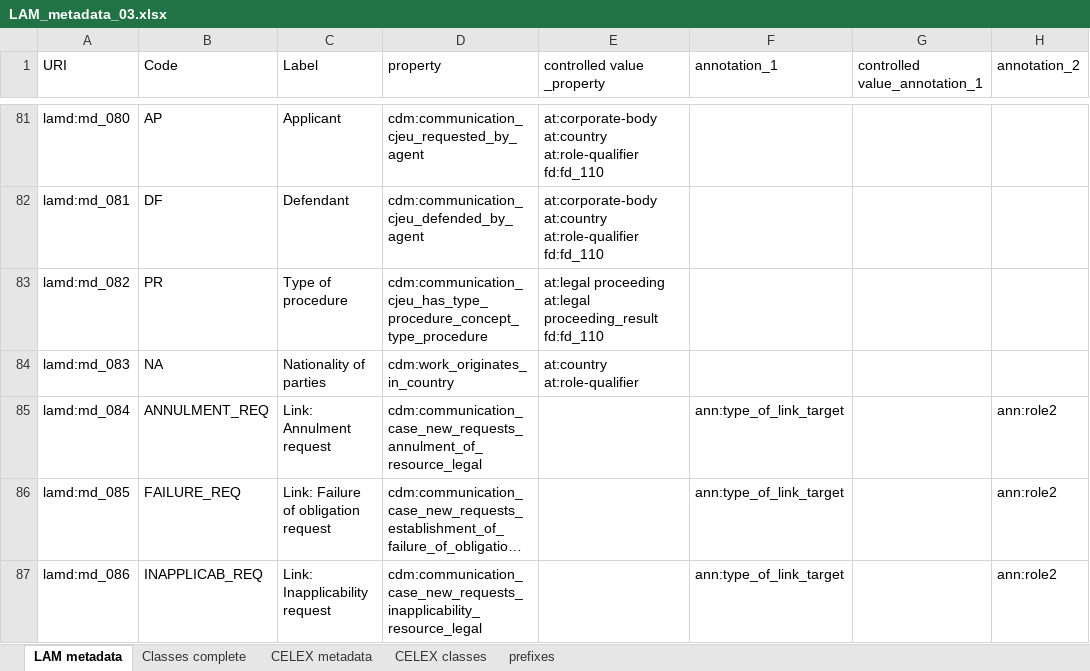
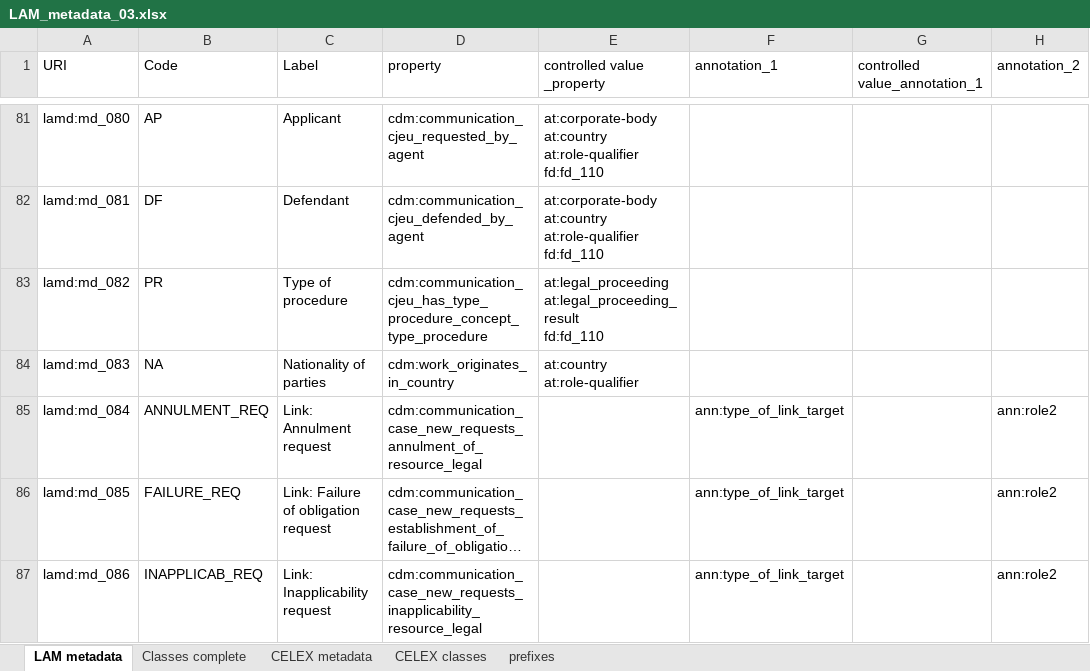
Before and after one commit to meaningfy-ws/lam4vb3, an Excel workbook: docs/semi-structured/LAM_metadata_03.xlsx, sheet LAM metadata, drawn as a sheet; only a part is shown, gaps mark what is left out; long unchanged cells end in …; values as stored, in another font and other column widths than the file's, no borders; ↵ is a line break in a cell; the diff names each change by its address in the sheet, - before the commit and + after, or states it on an @@ line.

Commit message:
* implement multi column triple maker - very versatile result * implement triple pattern maker - flexible easy to use, handy for reification * TODO: clean up old code, remove plain triple maker and the column triple maker

```diff
--- a/docs/semi-structured/LAM_metadata_03.xlsx (sheet LAM metadata)
+++ b/docs/semi-structured/LAM_metadata_03.xlsx (sheet LAM metadata)
-E83 (controlled value _property): at:legal proceeding ↵ at:legal proceeding_result ↵ fd:fd_110
+E83 (controlled value _property): at:legal_proceeding ↵ at:legal_proceeding_result ↵ fd:fd_110
```
Also changed, not shown: sheet prefixes, 6 other files.
